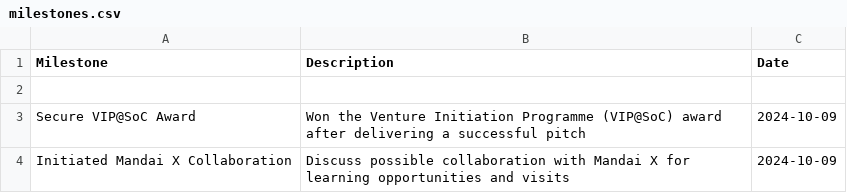
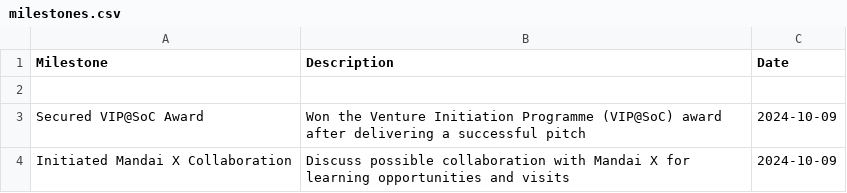
Before and after one commit to Basudeb2005/HRMS-Vetbuudy, a CSV file: milestones.csv, drawn as a sheet.

Commit message:
Update milestones.csv

```diff
--- a/milestones.csv
+++ b/milestones.csv
@@ -2,3 +2,3 @@ Milestone,Description,Date
 
-Secure VIP@SoC Award,Won the Venture Initiation Programme (VIP@SoC) award after delivering a successful pitch,2024-10-09
+Secured VIP@SoC Award,Won the Venture Initiation Programme (VIP@SoC) award after delivering a successful pitch,2024-10-09
 Initiated Mandai X Collaboration,Discuss possible collaboration with Mandai X for learning opportunities and visits,2024-10-09
```
